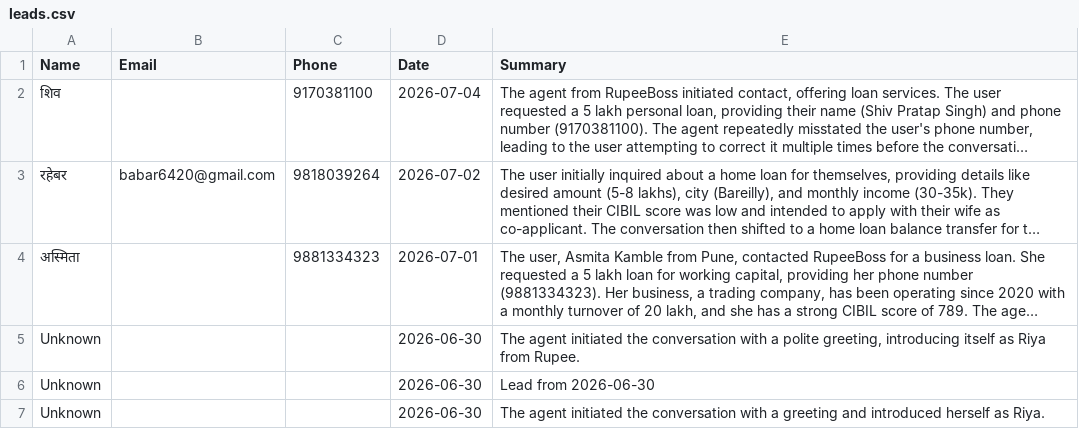
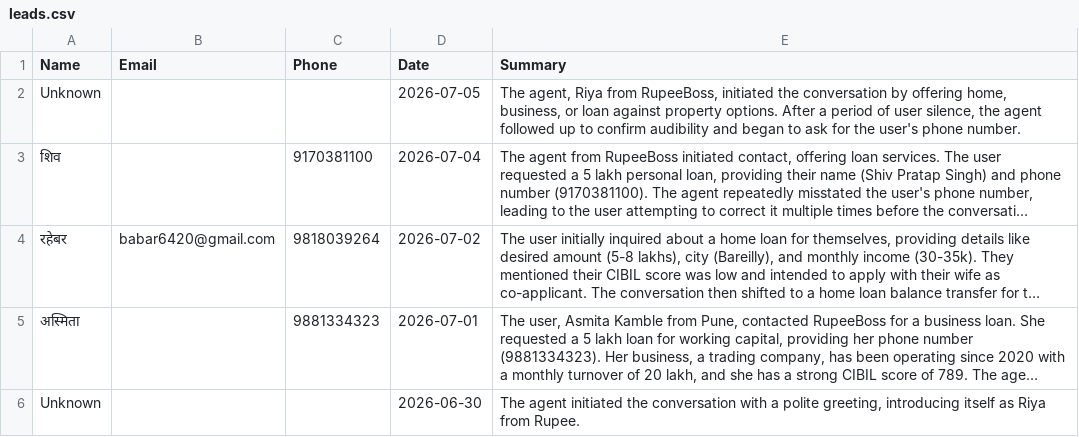
Before and after one commit to kamatanuj/rupeeboss-crm, a CSV file: leads.csv, drawn as a sheet; only a part is shown; the shorter side is filled out with more unchanged rows; long unchanged cells end in …; the diff names each change by its address in the sheet, - before the commit and + after, or states it on an @@ line.

Commit message:
Auto-update: Add new leads 2026-07-05_05:00

```diff
--- a/leads.csv
+++ b/leads.csv
+row 2: Unknown |  |  | 2026-07-05 | The agent, Riya from RupeeBoss, initiated the conversation by offering home, business, or loan against property options. After a period of user silence, the agent followed up to confirm audibility and began to ask for the user's phone number.
```
Also changed, not shown: 1 other file.
